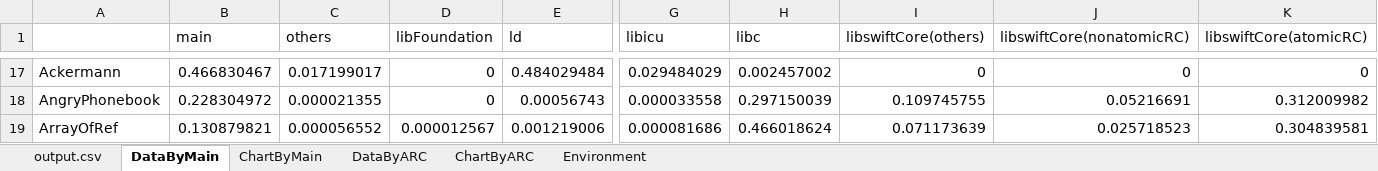
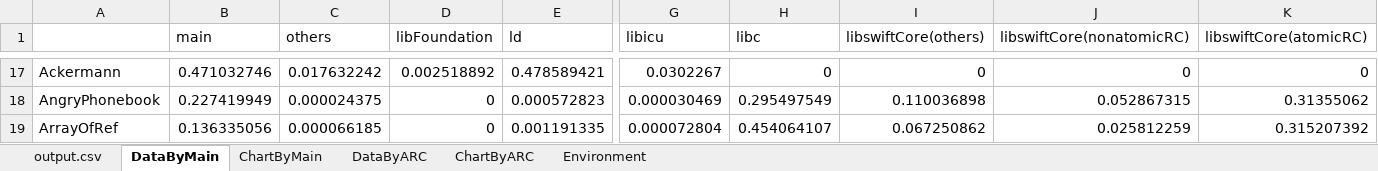
Before and after one commit to mtake/swift-for-linux, an Excel workbook: benchmark-results-hsw1-assume-single-threaded-2016-12-12.xlsx, sheet DataByMain, drawn as a sheet; only a part is shown, gaps mark what is left out; values as stored, in another font and other column widths than the file's, no borders; the diff covers the shown part only; the diff names each change by its address in the sheet, - before the commit and + after, or states it on an @@ line.

```diff
--- a/benchmark-results-hsw1-assume-single-threaded-2016-12-12.xlsx (sheet DataByMain)
+++ b/benchmark-results-hsw1-assume-single-threaded-2016-12-12.xlsx (sheet DataByMain)
-B17 (main): 0.466830467
+B17 (main): 0.471032746
-C17 (others): 0.017199017
+C17 (others): 0.017632242
-D17 (libFoundation): 0
+D17 (libFoundation): 0.002518892
-E17 (ld): 0.484029484
+E17 (ld): 0.478589421
-G17 (libicu): 0.029484029
+G17 (libicu): 0.0302267
-H17 (libc): 0.002457002
+H17 (libc): 0
-B18 (main): 0.228304972
+B18 (main): 0.227419949
-C18 (others): 0.000021355
+C18 (others): 0.000024375
-E18 (ld): 0.00056743
+E18 (ld): 0.000572823
-G18 (libicu): 0.000033558
+G18 (libicu): 0.000030469
-H18 (libc): 0.297150039
+H18 (libc): 0.295497549
-I18 (libswiftCore(others)): 0.109745755
+I18 (libswiftCore(others)): 0.110036898
-J18 (libswiftCore(nonatomicRC)): 0.05216691
+J18 (libswiftCore(nonatomicRC)): 0.052867315
-K18 (libswiftCore(atomicRC)): 0.312009982
+K18 (libswiftCore(atomicRC)): 0.31355062
-B19 (main): 0.130879821
+B19 (main): 0.136335056
-C19 (others): 0.000056552
+C19 (others): 0.000066185
-D19 (libFoundation): 0.000012567
+D19 (libFoundation): 0
-E19 (ld): 0.001219006
+E19 (ld): 0.001191335
-G19 (libicu): 0.000081686
+G19 (libicu): 0.000072804
-H19 (libc): 0.466018624
+H19 (libc): 0.454064107
-I19 (libswiftCore(others)): 0.071173639
+I19 (libswiftCore(others)): 0.067250862
-J19 (libswiftCore(nonatomicRC)): 0.025718523
+J19 (libswiftCore(nonatomicRC)): 0.025812259
-K19 (libswiftCore(atomicRC)): 0.304839581
+K19 (libswiftCore(atomicRC)): 0.315207392
```
Also changed, not shown: 45 added rows, 45 removed rows and 480 edited cells elsewhere in this sheet, sheet DataByARC, sheet output.csv, formulas that keep their value, charts or pictures.
